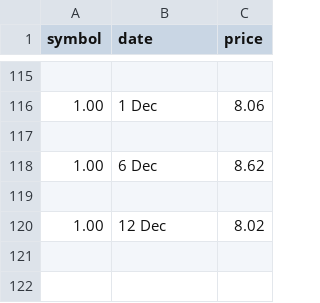
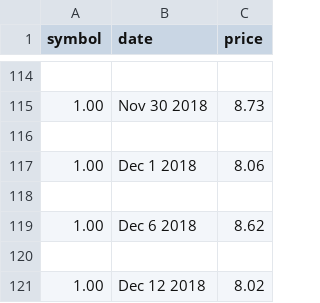
Before and after one commit to JacobMiske/JacobMiske.github.io, a CSV file: stocks2.csv, drawn as a sheet; only a part is shown, gaps mark what is left out; the diff covers the shown part only.

```diff
--- a/stocks2.csv
+++ b/stocks2.csv
@@ -115,6 +114,8 @@ symbol,date,price
 
-1.00,1 Dec,8.06
+1.00,Nov 30 2018,8.73
 
-1.00,6 Dec,8.62
+1.00,Dec 1 2018,8.06
 
-1.00,12 Dec,8.02
+1.00,Dec 6 2018,8.62
+
+1.00,Dec 12 2018,8.02
```
Also changed, not shown: 2 added rows, 3 removed rows and 66 edited cells elsewhere in this file.
